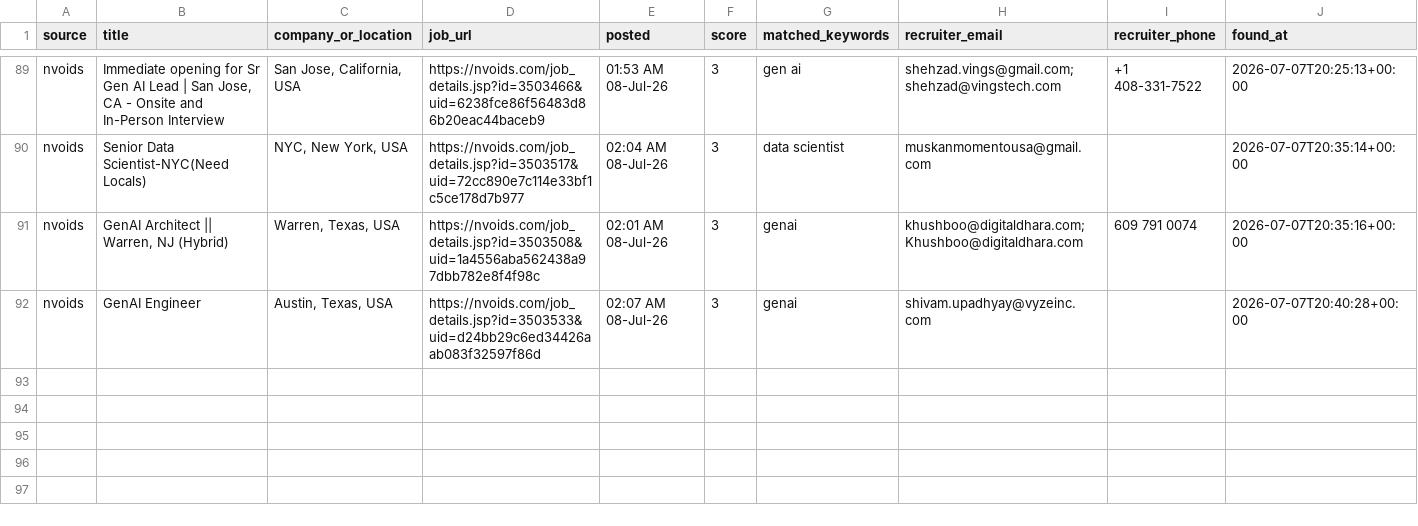
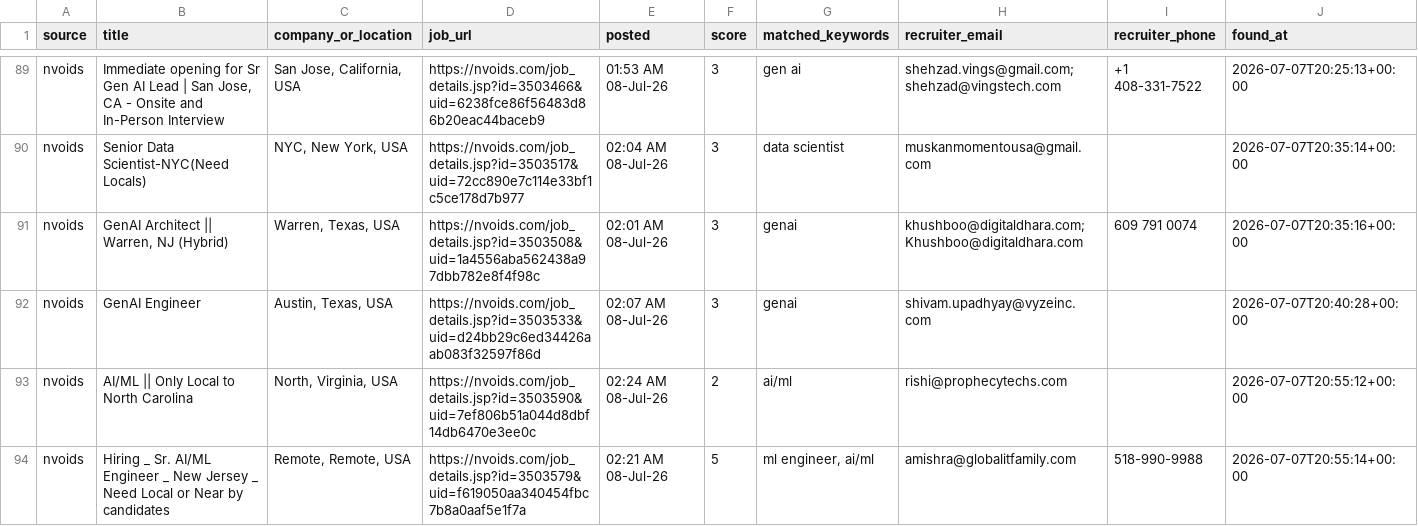
Before and after one commit to niharika2104/contract-job-tracker, a CSV file: data/jobs.csv, drawn as a sheet; only a part is shown, gaps mark what is left out; the diff names each change by its address in the sheet, - before the commit and + after, or states it on an @@ line.

```diff
--- a/data/jobs.csv
+++ b/data/jobs.csv
+row 93: nvoids | AI/ML || Only Local to North Carolina | North, Virginia, USA | https://nvoids.com/job_details.jsp?id=3503590&uid=7ef806b51a044d8dbf14db6470e3ee0c | 02:24 AM 08-Jul-26 | 2 | ai/ml | rishi@prophecytechs.com |  | 2026-07-07T20:55:12+00:00
+row 94: nvoids | Hiring _ Sr. AI/ML Engineer _ New Jersey _ Need Local or Near by candidates | Remote, Remote, USA | https://nvoids.com/job_details.jsp?id=3503579&uid=f619050aa340454fbc7b8a0aaf5e1f7a | 02:21 AM 08-Jul-26 | 5 | ml engineer, ai/ml | amishra@globalitfamily.com | 518-990-9988 | 2026-07-07T20:55:14+00:00
```
Also changed, not shown: 1 other file.
